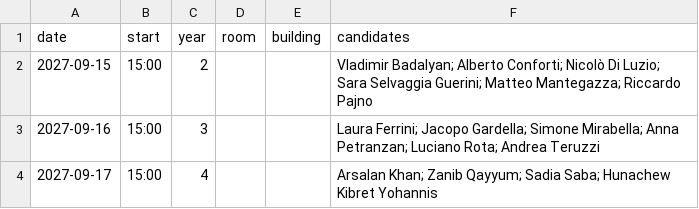
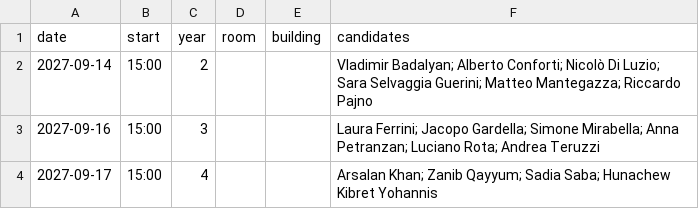
Before and after one commit to stat-dems-unimib/stat-dems-unimib.github.io, a CSV file: docs/phd/data/phd-seminars.csv, drawn as a sheet.

```diff
--- a/docs/phd/data/phd-seminars.csv
+++ b/docs/phd/data/phd-seminars.csv
@@ -1,3 +1,3 @@
 date,start,year,room,building,candidates
-2027-09-15,15:00,2,,,Vladimir Badalyan; Alberto Conforti; Nicolò Di Luzio; Sara Selvaggia Guerini; Matteo Mantegazza; Riccardo Pajno
+2027-09-14,15:00,2,,,Vladimir Badalyan; Alberto Conforti; Nicolò Di Luzio; Sara Selvaggia Guerini; Matteo Mantegazza; Riccardo Pajno
 2027-09-16,15:00,3,,,Laura Ferrini; Jacopo Gardella; Simone Mirabella; Anna Petranzan; Luciano Rota; Andrea Teruzzi
```
Also changed, not shown: phd/data/phd-seminars.csv.
